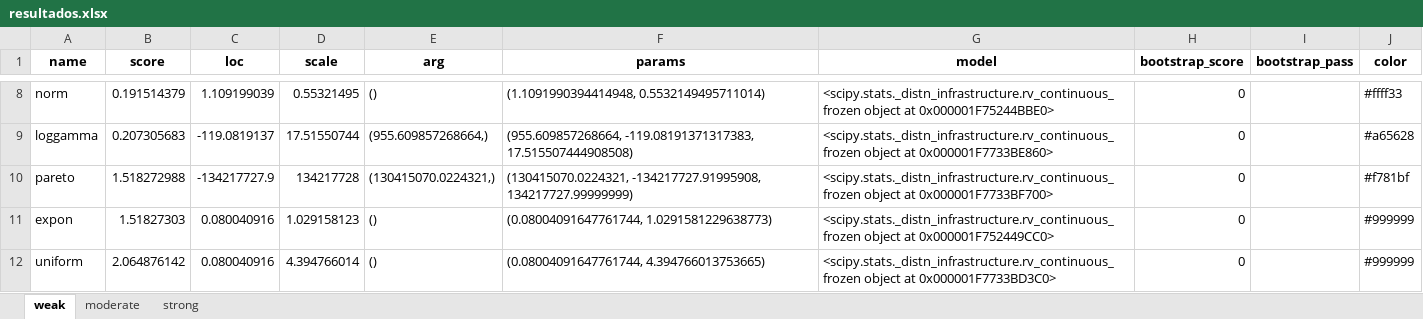
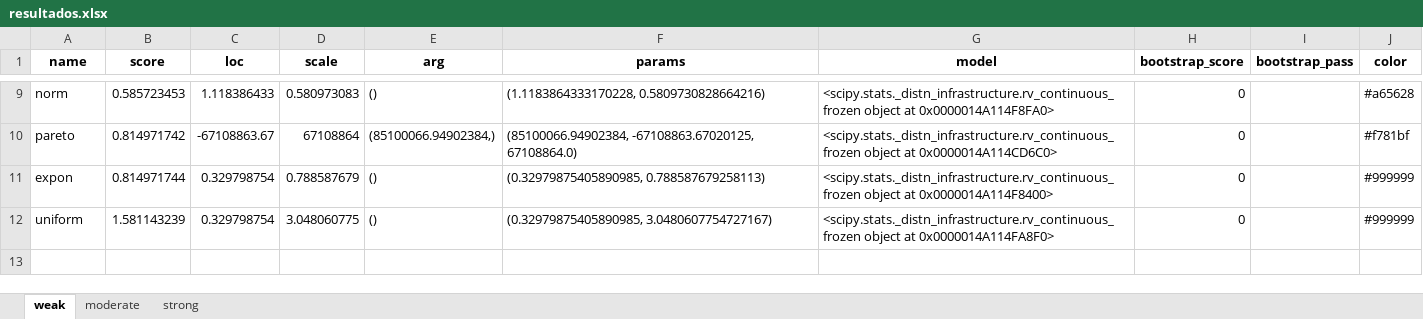
Before and after one commit to JulianDPR/Itest, an Excel workbook: Imag/gumbel_hougaard/resultados.xlsx, sheet weak, drawn as a sheet; only a part is shown, gaps mark what is left out; values as stored, in another font and other column widths than the file's, no borders; removed rows and columns are numbered as before the commit, all else as after; the diff covers the shown part only; the diff names each change by its address in the sheet, - before the commit and + after, or states it on an @@ line.

```diff
--- a/Imag/gumbel_hougaard/resultados.xlsx (sheet weak)
+++ b/Imag/gumbel_hougaard/resultados.xlsx (sheet weak)
-B9 (score): 0.191514379
+B9 (score): 0.585723453
-C9 (loc): 1.109199039
+C9 (loc): 1.118386433
-D9 (scale): 0.55321495
+D9 (scale): 0.580973083
-F9 (params): (1.1091990394414948, 0.5532149495711014)
+F9 (params): (1.1183864333170228, 0.5809730828664216)
-G9 (model): …object at 0x000001F75244BBE0>
+G9 (model): …object at 0x0000014A114F8FA0>
-J9 (color): #ffff33
+J9 (color): #a65628
-row 9: loggamma | 0.207305683 | -119.0819137 | 17.51550744 | (955.609857268664,) | (955.609857268664, -119.08191371317383, 17.515507444908508) | <scipy.stats._distn_infrastructure.rv_continuous_frozen object at 0x000001F7733BE860> | 0 |  | #a65628
-B10 (score): 1.518272988
+B10 (score): 0.814971742
-C10 (loc): -134217727.9
+C10 (loc): -67108863.67
-D10 (scale): 134217728
+D10 (scale): 67108864
-E10 (arg): (130415070.0224321,)
+E10 (arg): (85100066.94902384,)
-F10 (params): (130415070.0224321, -134217727.91995908, 134217727.99999999)
+F10 (params): (85100066.94902384, -67108863.67020125, 67108864.0)
-G10 (model): …object at 0x000001F7733BF700>
+G10 (model): …object at 0x0000014A114CD6C0>
-B11 (score): 1.51827303
+B11 (score): 0.814971744
-C11:C12 (loc): 0.080040916
+C11:C12 (loc): 0.329798754
-D11 (scale): 1.029158123
+D11 (scale): 0.788587679
-F11 (params): (0.08004091647761744, 1.0291581229638773)
+F11 (params): (0.32979875405890985, 0.788587679258113)
-G11 (model): …object at 0x000001F752449CC0>
+G11 (model): …object at 0x0000014A114F8400>
-B12 (score): 2.064876142
+B12 (score): 1.581143239
-D12 (scale): 4.394766014
+D12 (scale): 3.048060775
-F12 (params): (0.08004091647761744, 4.394766013753665)
+F12 (params): (0.32979875405890985, 3.0480607754727167)
-G12 (model): …object at 0x000001F7733BD3C0>
+G12 (model): …object at 0x0000014A114FA8F0>
```
Also changed, not shown: 4 added rows, 3 removed rows and 20 edited cells elsewhere in this sheet, sheet moderate, sheet strong, Imag/clayton/resultados.xlsx, Imag/fgm/resultados.xlsx, 22 other files.
